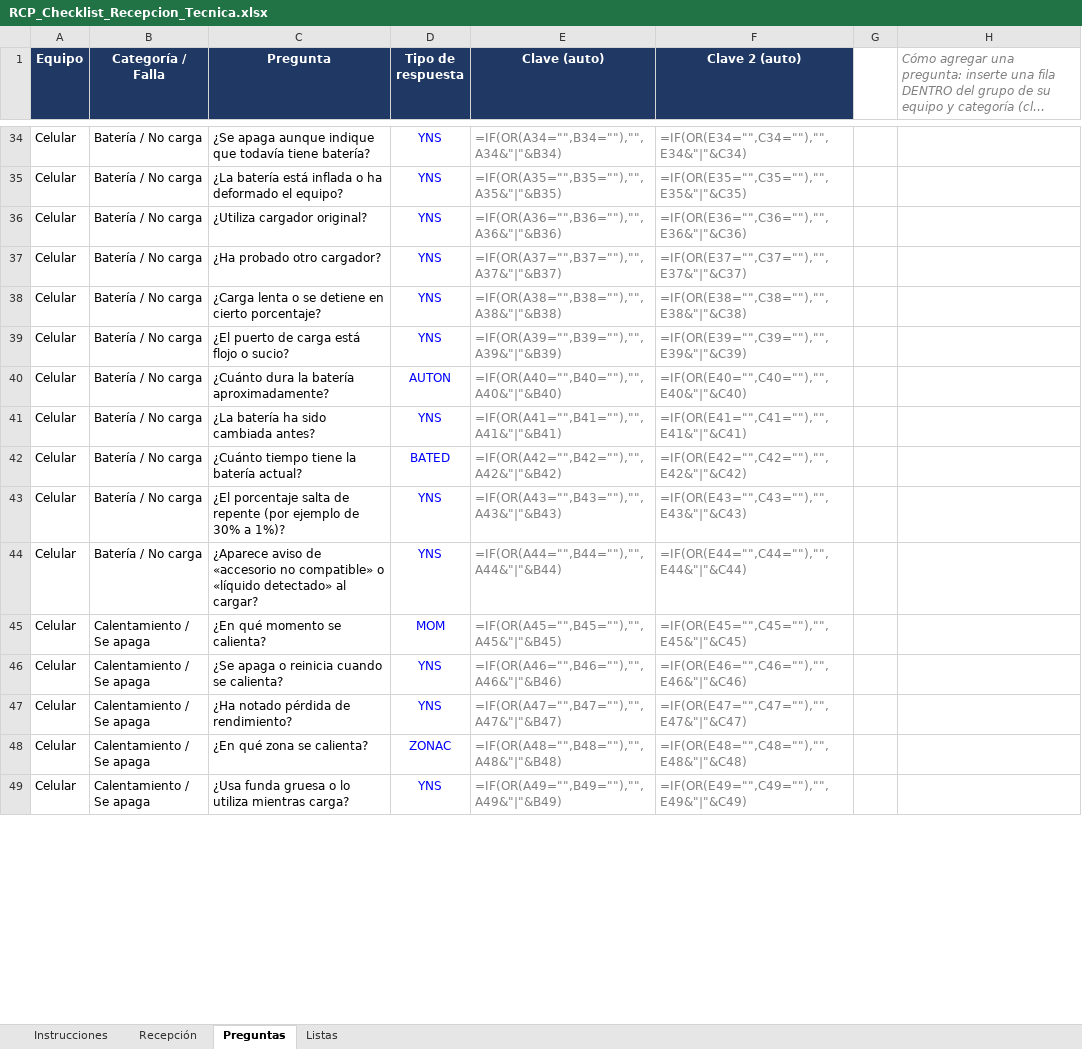
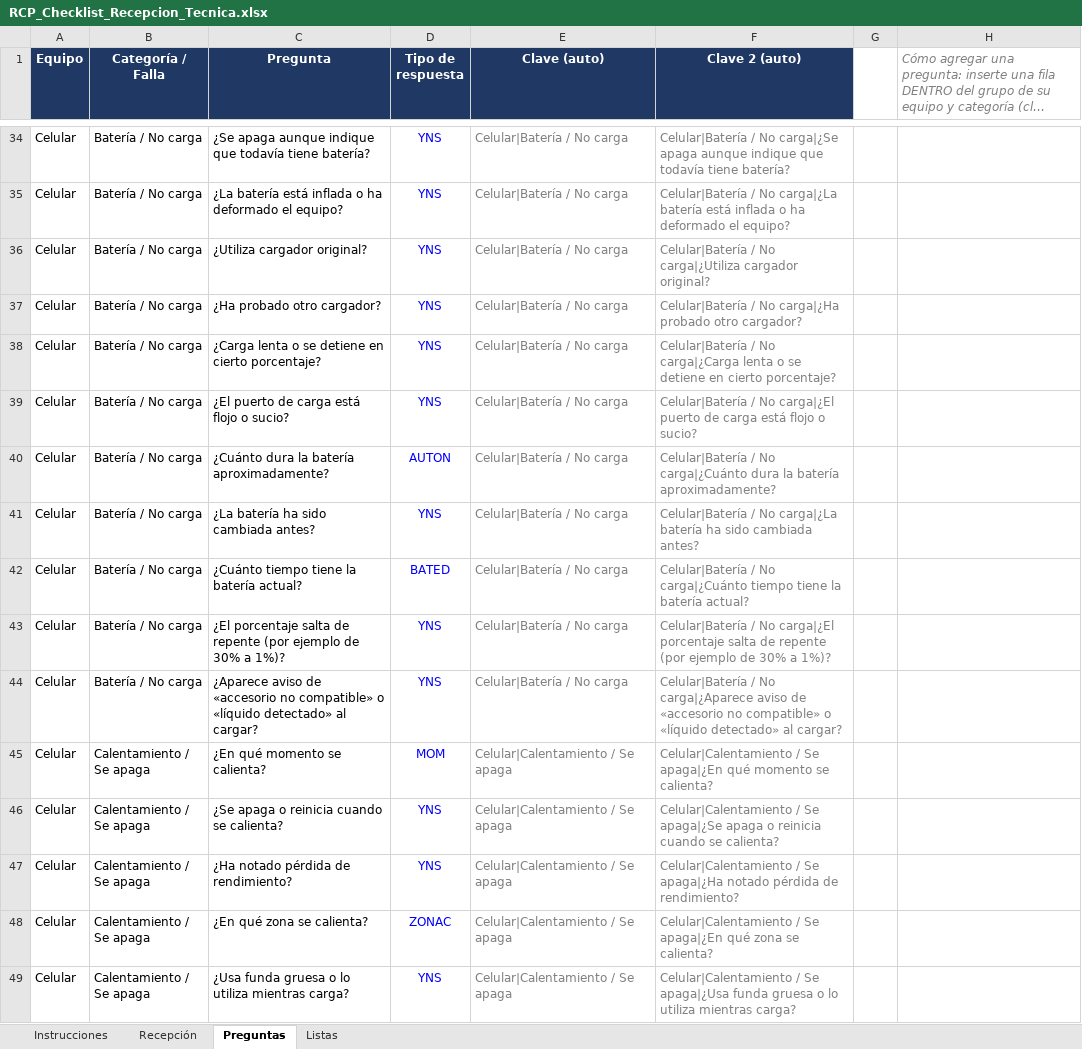
Before and after one commit to rcpprueba2024-eng/nexus-erp, an Excel workbook: RCP_Checklist_Recepcion_Tecnica.xlsx, sheet Preguntas, drawn as a sheet; only a part is shown, gaps mark what is left out; long unchanged cells end in …; values as stored, in another font and other column widths than the file's, no borders; formulas without a stored value are shown as written; the diff covers the shown part only; the diff names each change by its address in the sheet, - before the commit and + after, or states it on an @@ line.

```diff
--- a/RCP_Checklist_Recepcion_Tecnica.xlsx (sheet Preguntas)
+++ b/RCP_Checklist_Recepcion_Tecnica.xlsx (sheet Preguntas)
-E34 (Clave (auto)): =IF(OR(A34="",B34=""),"",A34&"|"&B34)
+E34 (Clave (auto)): Celular|Batería / No carga
-F34 (Clave 2 (auto)): =IF(OR(E34="",C34=""),"",E34&"|"&C34)
+F34 (Clave 2 (auto)): Celular|Batería / No carga|¿Se apaga aunque indique que todavía tiene batería?
-E35 (Clave (auto)): =IF(OR(A35="",B35=""),"",A35&"|"&B35)
+E35 (Clave (auto)): Celular|Batería / No carga
-F35 (Clave 2 (auto)): =IF(OR(E35="",C35=""),"",E35&"|"&C35)
+F35 (Clave 2 (auto)): Celular|Batería / No carga|¿La batería está inflada o ha deformado el equipo?
-E36 (Clave (auto)): =IF(OR(A36="",B36=""),"",A36&"|"&B36)
+E36 (Clave (auto)): Celular|Batería / No carga
-F36 (Clave 2 (auto)): =IF(OR(E36="",C36=""),"",E36&"|"&C36)
+F36 (Clave 2 (auto)): Celular|Batería / No carga|¿Utiliza cargador original?
-E37 (Clave (auto)): =IF(OR(A37="",B37=""),"",A37&"|"&B37)
+E37 (Clave (auto)): Celular|Batería / No carga
-F37 (Clave 2 (auto)): =IF(OR(E37="",C37=""),"",E37&"|"&C37)
+F37 (Clave 2 (auto)): Celular|Batería / No carga|¿Ha probado otro cargador?
-E38 (Clave (auto)): =IF(OR(A38="",B38=""),"",A38&"|"&B38)
+E38 (Clave (auto)): Celular|Batería / No carga
-F38 (Clave 2 (auto)): =IF(OR(E38="",C38=""),"",E38&"|"&C38)
+F38 (Clave 2 (auto)): Celular|Batería / No carga|¿Carga lenta o se detiene en cierto porcentaje?
-E39 (Clave (auto)): =IF(OR(A39="",B39=""),"",A39&"|"&B39)
+E39 (Clave (auto)): Celular|Batería / No carga
-F39 (Clave 2 (auto)): =IF(OR(E39="",C39=""),"",E39&"|"&C39)
+F39 (Clave 2 (auto)): Celular|Batería / No carga|¿El puerto de carga está flojo o sucio?
-E40 (Clave (auto)): =IF(OR(A40="",B40=""),"",A40&"|"&B40)
+E40 (Clave (auto)): Celular|Batería / No carga
-F40 (Clave 2 (auto)): =IF(OR(E40="",C40=""),"",E40&"|"&C40)
+F40 (Clave 2 (auto)): Celular|Batería / No carga|¿Cuánto dura la batería aproximadamente?
-E41 (Clave (auto)): =IF(OR(A41="",B41=""),"",A41&"|"&B41)
+E41 (Clave (auto)): Celular|Batería / No carga
-F41 (Clave 2 (auto)): =IF(OR(E41="",C41=""),"",E41&"|"&C41)
+F41 (Clave 2 (auto)): Celular|Batería / No carga|¿La batería ha sido cambiada antes?
-E42 (Clave (auto)): =IF(OR(A42="",B42=""),"",A42&"|"&B42)
+E42 (Clave (auto)): Celular|Batería / No carga
-F42 (Clave 2 (auto)): =IF(OR(E42="",C42=""),"",E42&"|"&C42)
+F42 (Clave 2 (auto)): Celular|Batería / No carga|¿Cuánto tiempo tiene la batería actual?
-E43 (Clave (auto)): =IF(OR(A43="",B43=""),"",A43&"|"&B43)
+E43 (Clave (auto)): Celular|Batería / No carga
-F43 (Clave 2 (auto)): =IF(OR(E43="",C43=""),"",E43&"|"&C43)
+F43 (Clave 2 (auto)): Celular|Batería / No carga|¿El porcentaje salta de repente (por ejemplo de 30% a 1%)?
-E44 (Clave (auto)): =IF(OR(A44="",B44=""),"",A44&"|"&B44)
+E44 (Clave (auto)): Celular|Batería / No carga
-F44 (Clave 2 (auto)): =IF(OR(E44="",C44=""),"",E44&"|"&C44)
+F44 (Clave 2 (auto)): Celular|Batería / No carga|¿Aparece aviso de «accesorio no compatible» o «líquido detectado» al cargar?
-E45 (Clave (auto)): =IF(OR(A45="",B45=""),"",A45&"|"&B45)
+E45 (Clave (auto)): Celular|Calentamiento / Se apaga
-F45 (Clave 2 (auto)): =IF(OR(E45="",C45=""),"",E45&"|"&C45)
+F45 (Clave 2 (auto)): Celular|Calentamiento / Se apaga|¿En qué momento se calienta?
-E46 (Clave (auto)): =IF(OR(A46="",B46=""),"",A46&"|"&B46)
+E46 (Clave (auto)): Celular|Calentamiento / Se apaga
-F46 (Clave 2 (auto)): =IF(OR(E46="",C46=""),"",E46&"|"&C46)
+F46 (Clave 2 (auto)): Celular|Calentamiento / Se apaga|¿Se apaga o reinicia cuando se calienta?
-E47 (Clave (auto)): =IF(OR(A47="",B47=""),"",A47&"|"&B47)
+E47 (Clave (auto)): Celular|Calentamiento / Se apaga
-F47 (Clave 2 (auto)): =IF(OR(E47="",C47=""),"",E47&"|"&C47)
+F47 (Clave 2 (auto)): Celular|Calentamiento / Se apaga|¿Ha notado pérdida de rendimiento?
-E48 (Clave (auto)): =IF(OR(A48="",B48=""),"",A48&"|"&B48)
+E48 (Clave (auto)): Celular|Calentamiento / Se apaga
-F48 (Clave 2 (auto)): =IF(OR(E48="",C48=""),"",E48&"|"&C48)
+F48 (Clave 2 (auto)): Celular|Calentamiento / Se apaga|¿En qué zona se calienta?
-E49 (Clave (auto)): =IF(OR(A49="",B49=""),"",A49&"|"&B49)
+E49 (Clave (auto)): Celular|Calentamiento / Se apaga
-F49 (Clave 2 (auto)): =IF(OR(E49="",C49=""),"",E49&"|"&C49)
+F49 (Clave 2 (auto)): Celular|Calentamiento / Se apaga|¿Usa funda gruesa o lo utiliza mientras carga?
```
Also changed, not shown: 1516 edited cells elsewhere in this sheet, sheet Listas.
